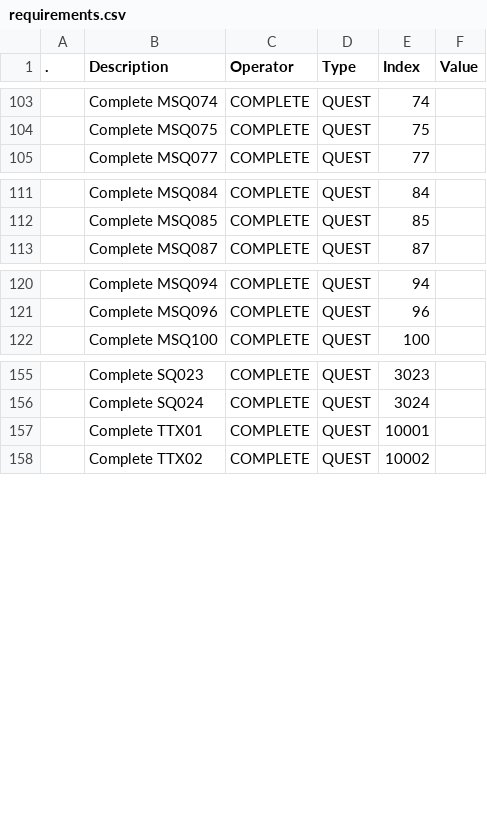
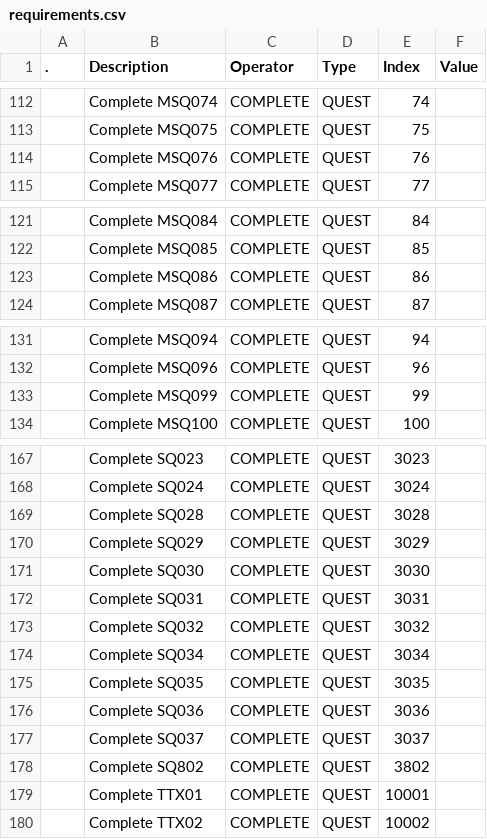
Before and after one commit to Asphodel-OS/kamigotchi, a CSV file: packages/contracts/deployment/world/data/quests/requirements.csv, drawn as a sheet; only a part is shown, gaps mark what is left out; the diff covers the shown part only; the diff names each change by its address in the sheet, - before the commit and + after, or states it on an @@ line.

Commit message:
fix quest sheets (#2411)
bunch of quests appear to be incorrect
updating them to match the current state of notion

```diff
--- a/packages/contracts/deployment/world/data/quests/requirements.csv
+++ b/packages/contracts/deployment/world/data/quests/requirements.csv
+row 114:  | Complete MSQ076 | COMPLETE | QUEST | 76
+row 123:  | Complete MSQ086 | COMPLETE | QUEST | 86
+row 133:  | Complete MSQ099 | COMPLETE | QUEST | 99
+row 169:  | Complete SQ028 | COMPLETE | QUEST | 3028
+row 170:  | Complete SQ029 | COMPLETE | QUEST | 3029
+row 171:  | Complete SQ030 | COMPLETE | QUEST | 3030
+row 172:  | Complete SQ031 | COMPLETE | QUEST | 3031
+row 173:  | Complete SQ032 | COMPLETE | QUEST | 3032
+row 174:  | Complete SQ034 | COMPLETE | QUEST | 3034
+row 175:  | Complete SQ035 | COMPLETE | QUEST | 3035
+row 176:  | Complete SQ036 | COMPLETE | QUEST | 3036
+row 177:  | Complete SQ037 | COMPLETE | QUEST | 3037
+row 178:  | Complete SQ802 | COMPLETE | QUEST | 3802
```
Also changed, not shown: 9 added rows elsewhere in this file, packages/contracts/deployment/world/data/quests/objectives.csv, 1 other file.
